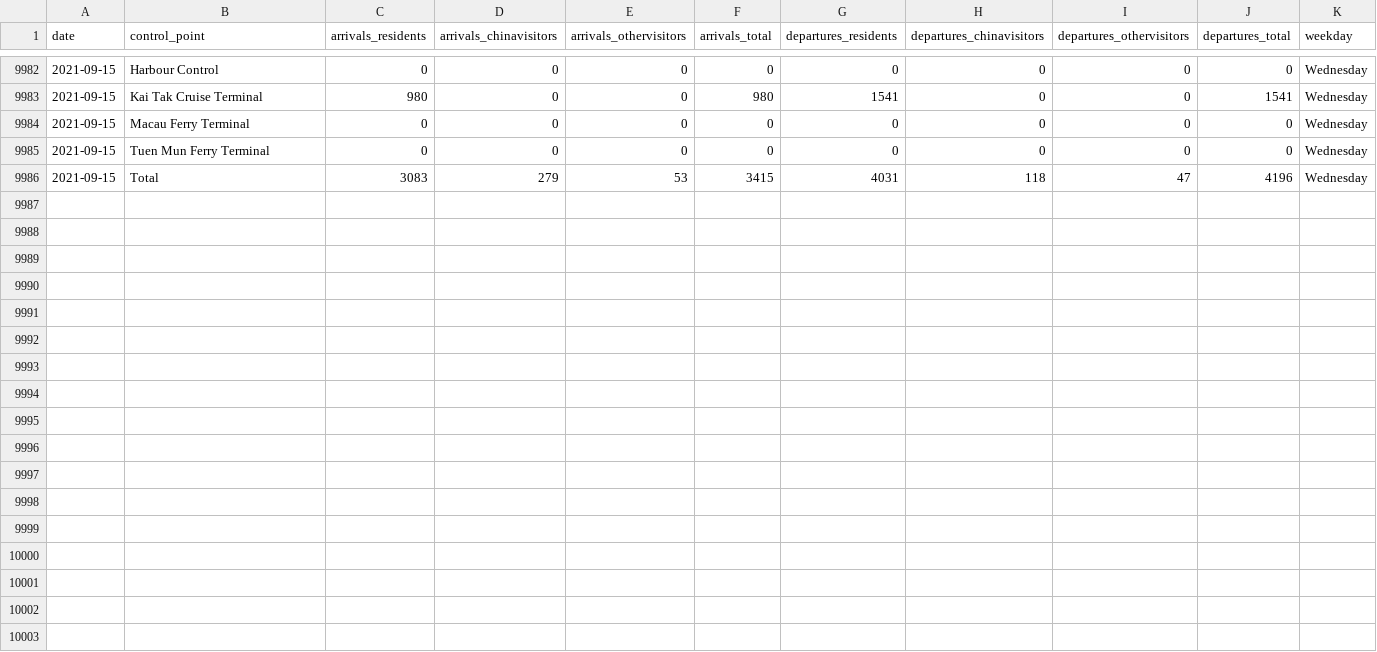
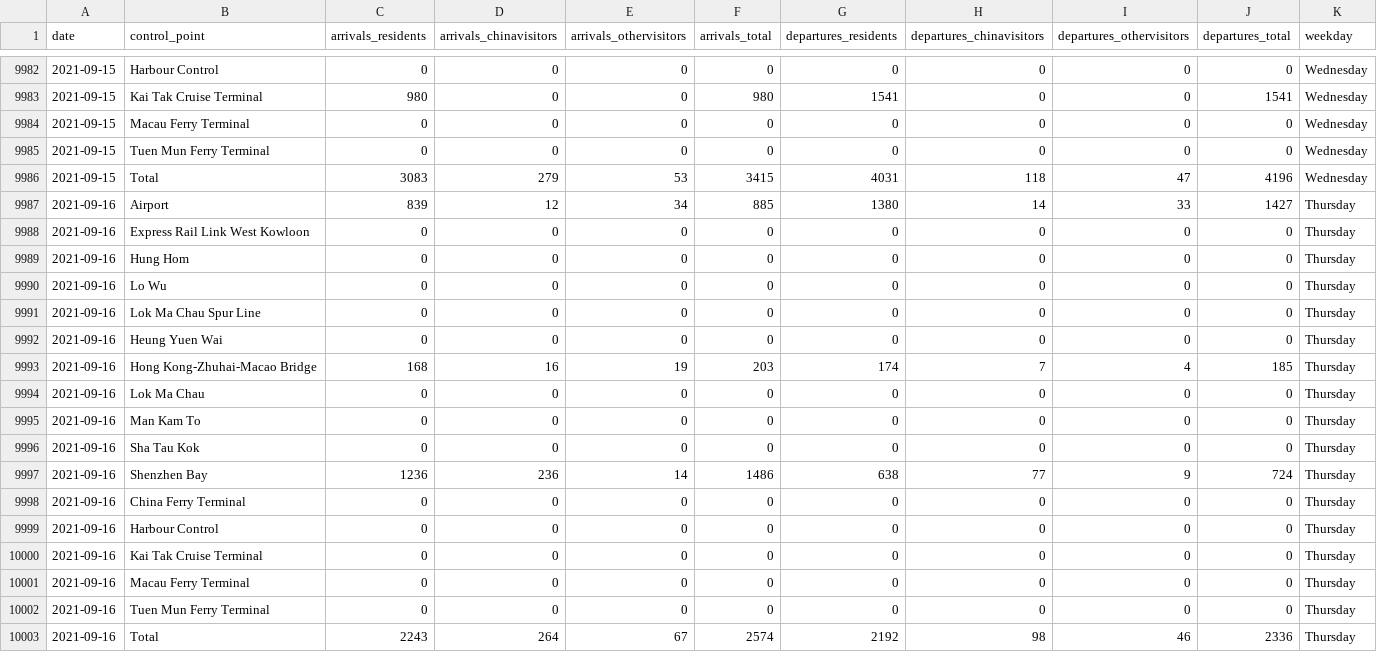
Before and after one commit to avidbrandy/HKtraffic, a CSV file: HKtraffic.csv, drawn as a sheet; only a part is shown, gaps mark what is left out; the diff names each change by its address in the sheet, - before the commit and + after, or states it on an @@ line.

Commit message:
2021-09-17_22:5:49

```diff
--- a/HKtraffic.csv
+++ b/HKtraffic.csv
+row 9987: 2021-09-16 | Airport | 839 | 12 | 34 | 885 | 1380 | 14 | 33 | 1427 | Thursday
+row 9988: 2021-09-16 | Express Rail Link West Kowloon | 0 | 0 | 0 | 0 | 0 | 0 | 0 | 0 | Thursday
+row 9989: 2021-09-16 | Hung Hom | 0 | 0 | 0 | 0 | 0 | 0 | 0 | 0 | Thursday
+row 9990: 2021-09-16 | Lo Wu | 0 | 0 | 0 | 0 | 0 | 0 | 0 | 0 | Thursday
+row 9991: 2021-09-16 | Lok Ma Chau Spur Line | 0 | 0 | 0 | 0 | 0 | 0 | 0 | 0 | Thursday
+row 9992: 2021-09-16 | Heung Yuen Wai | 0 | 0 | 0 | 0 | 0 | 0 | 0 | 0 | Thursday
+row 9993: 2021-09-16 | Hong Kong-Zhuhai-Macao Bridge | 168 | 16 | 19 | 203 | 174 | 7 | 4 | 185 | Thursday
+row 9994: 2021-09-16 | Lok Ma Chau | 0 | 0 | 0 | 0 | 0 | 0 | 0 | 0 | Thursday
+row 9995: 2021-09-16 | Man Kam To | 0 | 0 | 0 | 0 | 0 | 0 | 0 | 0 | Thursday
+row 9996: 2021-09-16 | Sha Tau Kok | 0 | 0 | 0 | 0 | 0 | 0 | 0 | 0 | Thursday
+row 9997: 2021-09-16 | Shenzhen Bay | 1236 | 236 | 14 | 1486 | 638 | 77 | 9 | 724 | Thursday
+row 9998: 2021-09-16 | China Ferry Terminal | 0 | 0 | 0 | 0 | 0 | 0 | 0 | 0 | Thursday
+row 9999: 2021-09-16 | Harbour Control | 0 | 0 | 0 | 0 | 0 | 0 | 0 | 0 | Thursday
+row 10000: 2021-09-16 | Kai Tak Cruise Terminal | 0 | 0 | 0 | 0 | 0 | 0 | 0 | 0 | Thursday
+row 10001: 2021-09-16 | Macau Ferry Terminal | 0 | 0 | 0 | 0 | 0 | 0 | 0 | 0 | Thursday
+row 10002: 2021-09-16 | Tuen Mun Ferry Terminal | 0 | 0 | 0 | 0 | 0 | 0 | 0 | 0 | Thursday
+row 10003: 2021-09-16 | Total | 2243 | 264 | 67 | 2574 | 2192 | 98 | 46 | 2336 | Thursday
```
